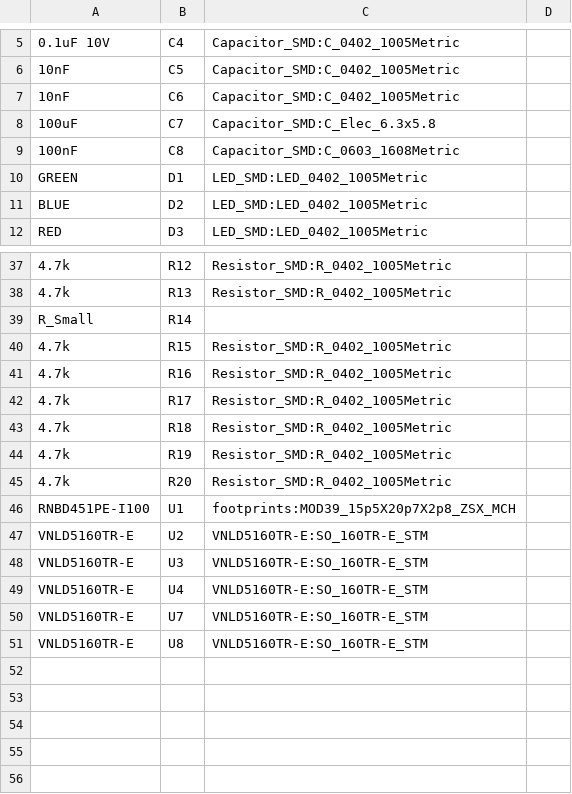
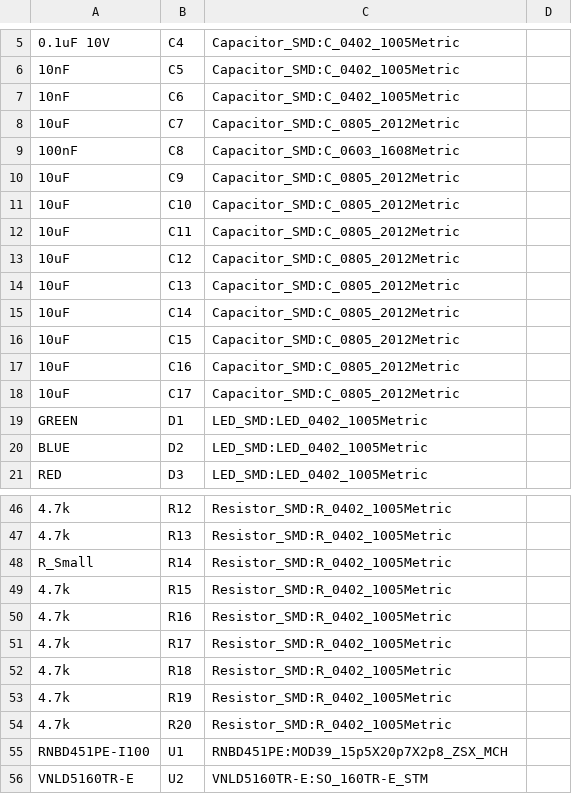
Before and after one commit to P4ulBr4ndt/hellen-bremen, a CSV file: gerber/hellenbremen.csv, drawn as a sheet; only a part is shown, gaps mark what is left out; the shorter side is filled out with more unchanged rows.

```diff
--- a/gerber/hellenbremen.csv
+++ b/gerber/hellenbremen.csv
@@ -7,4 +7,13 @@
 "10nF","C6","Capacitor_SMD:C_0402_1005Metric",""
-"100uF","C7","Capacitor_SMD:C_Elec_6.3x5.8",""
+"10uF","C7","Capacitor_SMD:C_0805_2012Metric",""
 "100nF","C8","Capacitor_SMD:C_0603_1608Metric",""
+"10uF","C9","Capacitor_SMD:C_0805_2012Metric",""
+"10uF","C10","Capacitor_SMD:C_0805_2012Metric",""
+"10uF","C11","Capacitor_SMD:C_0805_2012Metric",""
+"10uF","C12","Capacitor_SMD:C_0805_2012Metric",""
+"10uF","C13","Capacitor_SMD:C_0805_2012Metric",""
+"10uF","C14","Capacitor_SMD:C_0805_2012Metric",""
+"10uF","C15","Capacitor_SMD:C_0805_2012Metric",""
+"10uF","C16","Capacitor_SMD:C_0805_2012Metric",""
+"10uF","C17","Capacitor_SMD:C_0805_2012Metric",""
 "GREEN","D1","LED_SMD:LED_0402_1005Metric",""
@@ -38,3 +47,3 @@
 "4.7k","R13","Resistor_SMD:R_0402_1005Metric",""
-"R_Small","R14","",""
+"R_Small","R14","Resistor_SMD:R_0402_1005Metric",""
 "4.7k","R15","Resistor_SMD:R_0402_1005Metric",""
@@ -45,3 +54,3 @@
 "4.7k","R20","Resistor_SMD:R_0402_1005Metric",""
-"RNBD451PE-I100","U1","footprints:MOD39_15p5X20p7X2p8_ZSX_MCH",""
+"RNBD451PE-I100","U1","RNBD451PE:MOD39_15p5X20p7X2p8_ZSX_MCH",""
 "VNLD5160TR-E","U2","VNLD5160TR-E:SO_160TR-E_STM",""
```
Also changed, not shown: gerber/hellenbremen-all-pos.csv, 15 other files.
